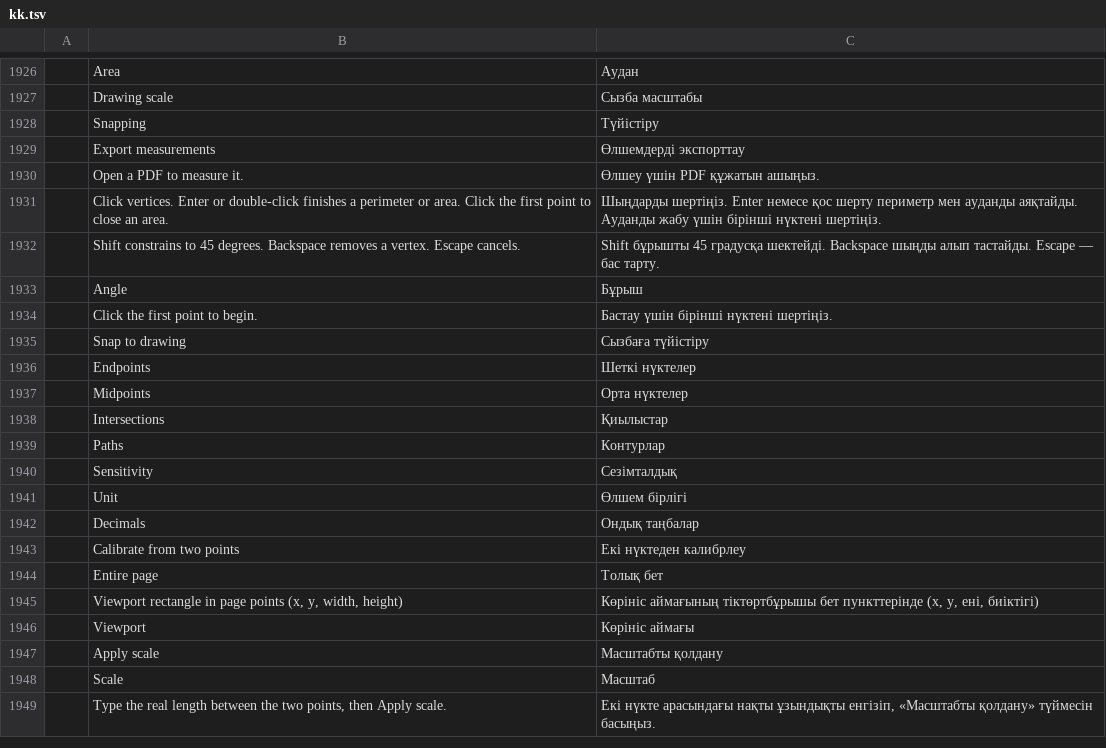
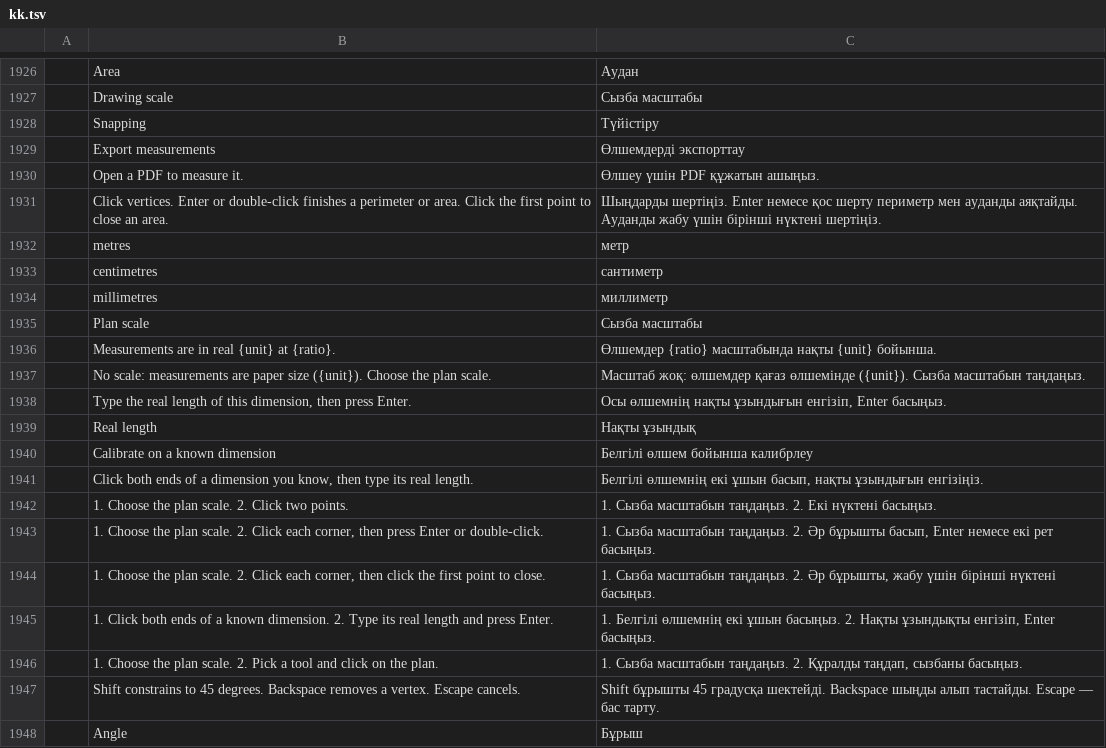
Before and after one commit to aalbertiarchitecte/pdfcraft, a TSV file: crates/ui-egui/src/i18n/kk.tsv, drawn as a sheet; only a part is shown, gaps mark what is left out; the shorter side is filled out with more unchanged rows; the diff names each change by its address in the sheet, - before the commit and + after, or states it on an @@ line.

```diff
--- a/crates/ui-egui/src/i18n/kk.tsv
+++ b/crates/ui-egui/src/i18n/kk.tsv
+row 1932:  | metres | метр
+row 1933:  | centimetres | сантиметр
+row 1934:  | millimetres | миллиметр
+row 1935:  | Plan scale | Сызба масштабы
+row 1936:  | Measurements are in real {unit} at {ratio}. | Өлшемдер {ratio} масштабында нақты {unit} бойынша.
+row 1937:  | No scale: measurements are paper size ({unit}). Choose the plan scale. | Масштаб жоқ: өлшемдер қағаз өлшемінде ({unit}). Сызба масштабын таңдаңыз.
+row 1938:  | Type the real length of this dimension, then press Enter. | Осы өлшемнің нақты ұзындығын енгізіп, Enter басыңыз.
+row 1939:  | Real length | Нақты ұзындық
+row 1940:  | Calibrate on a known dimension | Белгілі өлшем бойынша калибрлеу
+row 1941:  | Click both ends of a dimension you know, then type its real length. | Белгілі өлшемнің екі ұшын басып, нақты ұзындығын енгізіңіз.
+row 1942:  | 1. Choose the plan scale. 2. Click two points. | 1. Сызба масштабын таңдаңыз. 2. Екі нүктені басыңыз.
+row 1943:  | 1. Choose the plan scale. 2. Click each corner, then press Enter or double-click. | 1. Сызба масштабын таңдаңыз. 2. Әр бұрышты басып, Enter немесе екі рет басыңыз.
+row 1944:  | 1. Choose the plan scale. 2. Click each corner, then click the first point to close. | 1. Сызба масштабын таңдаңыз. 2. Әр бұрышты, жабу үшін бірінші нүктені басыңыз.
+row 1945:  | 1. Click both ends of a known dimension. 2. Type its real length and press Enter. | 1. Белгілі өлшемнің екі ұшын басыңыз. 2. Нақты ұзындықты енгізіп, Enter басыңыз.
+row 1946:  | 1. Choose the plan scale. 2. Pick a tool and click on the plan. | 1. Сызба масштабын таңдаңыз. 2. Құралды таңдап, сызбаны басыңыз.
```
Also changed, not shown: crates/ui-egui/src/i18n/bg.tsv, crates/ui-egui/src/i18n/el.tsv, 25 other files.
